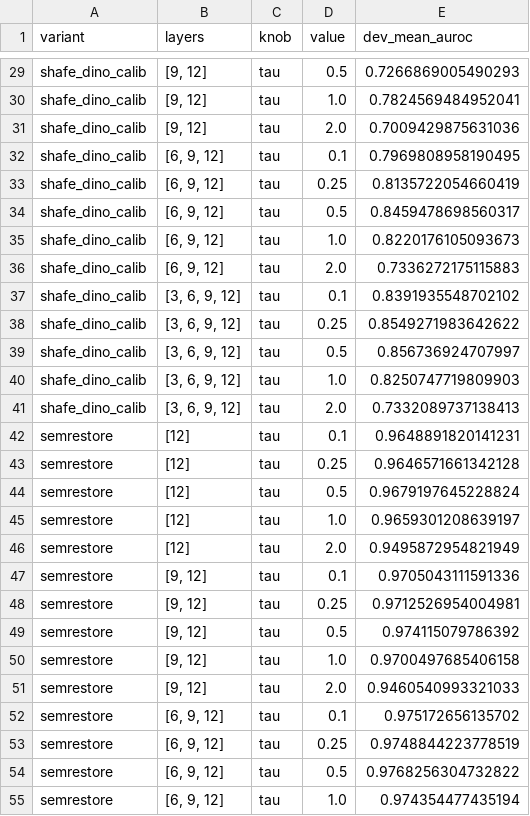
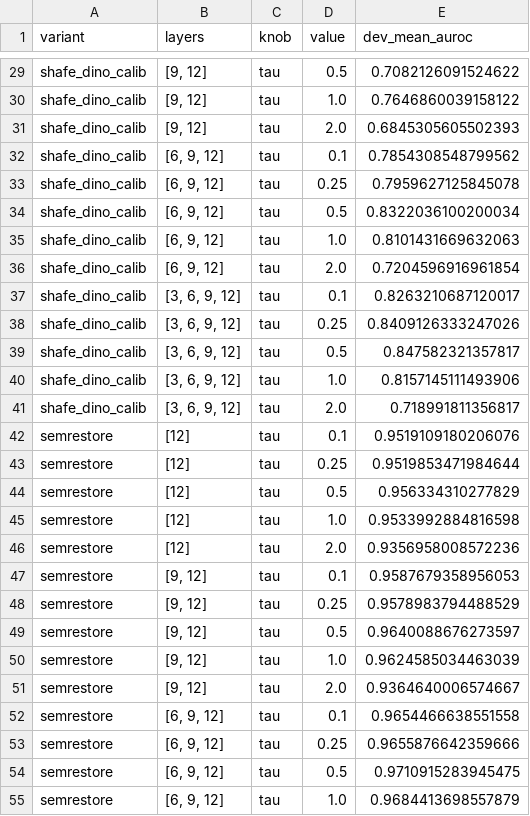
Before and after one commit to piyushxlr8/semrestore-qa, a CSV file: results/tables/dev_tuning_grid.csv, drawn as a sheet; only a part is shown, gaps mark what is left out; the diff covers the shown part only; the diff names each change by its address in the sheet, - before the commit and + after, or states it on an @@ line.

```diff
--- a/results/tables/dev_tuning_grid.csv
+++ b/results/tables/dev_tuning_grid.csv
-E29 (dev_mean_auroc): 0.7266869005490293
+E29 (dev_mean_auroc): 0.7082126091524622
-E30 (dev_mean_auroc): 0.7824569484952041
+E30 (dev_mean_auroc): 0.7646860039158122
-E31 (dev_mean_auroc): 0.7009429875631036
+E31 (dev_mean_auroc): 0.6845305605502393
-E32 (dev_mean_auroc): 0.7969808958190495
+E32 (dev_mean_auroc): 0.7854308548799562
-E33 (dev_mean_auroc): 0.8135722054660419
+E33 (dev_mean_auroc): 0.7959627125845078
-E34 (dev_mean_auroc): 0.8459478698560317
+E34 (dev_mean_auroc): 0.8322036100200034
-E35 (dev_mean_auroc): 0.8220176105093673
+E35 (dev_mean_auroc): 0.8101431669632063
-E36 (dev_mean_auroc): 0.7336272175115883
+E36 (dev_mean_auroc): 0.7204596916961854
-E37 (dev_mean_auroc): 0.8391935548702102
+E37 (dev_mean_auroc): 0.8263210687120017
-E38 (dev_mean_auroc): 0.8549271983642622
+E38 (dev_mean_auroc): 0.8409126333247026
-E39 (dev_mean_auroc): 0.856736924707997
+E39 (dev_mean_auroc): 0.847582321357817
-E40 (dev_mean_auroc): 0.8250747719809903
+E40 (dev_mean_auroc): 0.8157145111493906
-E41 (dev_mean_auroc): 0.7332089737138413
+E41 (dev_mean_auroc): 0.718991811356817
-E42 (dev_mean_auroc): 0.9648891820141231
+E42 (dev_mean_auroc): 0.9519109180206076
-E43 (dev_mean_auroc): 0.9646571661342128
+E43 (dev_mean_auroc): 0.9519853471984644
-E44 (dev_mean_auroc): 0.9679197645228824
+E44 (dev_mean_auroc): 0.956334310277829
-E45 (dev_mean_auroc): 0.9659301208639197
+E45 (dev_mean_auroc): 0.9533992884816598
-E46 (dev_mean_auroc): 0.9495872954821949
+E46 (dev_mean_auroc): 0.9356958008572236
-E47 (dev_mean_auroc): 0.9705043111591336
+E47 (dev_mean_auroc): 0.9587679358956053
-E48 (dev_mean_auroc): 0.9712526954004981
+E48 (dev_mean_auroc): 0.9578983794488529
-E49 (dev_mean_auroc): 0.974115079786392
+E49 (dev_mean_auroc): 0.9640088676273597
-E50 (dev_mean_auroc): 0.9700497685406158
+E50 (dev_mean_auroc): 0.9624585034463039
-E51 (dev_mean_auroc): 0.9460540993321033
+E51 (dev_mean_auroc): 0.9364640006574667
-E52 (dev_mean_auroc): 0.975172656135702
+E52 (dev_mean_auroc): 0.9654466638551558
-E53 (dev_mean_auroc): 0.9748844223778519
+E53 (dev_mean_auroc): 0.9655876642359666
-E54 (dev_mean_auroc): 0.9768256304732822
+E54 (dev_mean_auroc): 0.9710915283945475
-E55 (dev_mean_auroc): 0.974354477435194
+E55 (dev_mean_auroc): 0.9684413698557879
```
Also changed, not shown: 49 edited cells elsewhere in this file, 4 other files.
